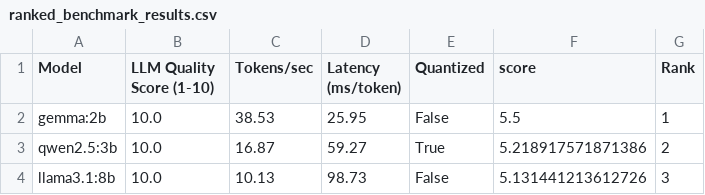
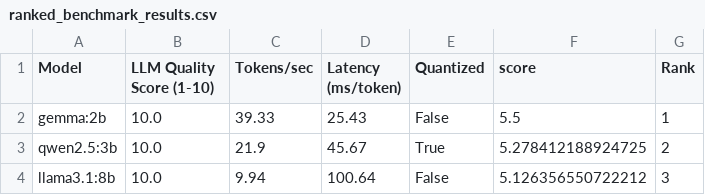
Before and after one commit to AdityaNarayan001/Ollama-LLM-Benchmark-Suite, a CSV file: ranked_benchmark_results.csv, drawn as a sheet.

```diff
--- a/ranked_benchmark_results.csv
+++ b/ranked_benchmark_results.csv
@@ -1,4 +1,4 @@
 Model,LLM Quality Score (1-10),Tokens/sec,Latency (ms/token),Quantized,score,Rank
-gemma:2b,10.0,38.53,25.95,False,5.5,1
-qwen2.5:3b,10.0,16.87,59.27,True,5.218917571871386,2
-llama3.1:8b,10.0,10.13,98.73,False,5.131441213612726,3
+gemma:2b,10.0,39.33,25.43,False,5.5,1
+qwen2.5:3b,10.0,21.9,45.67,True,5.278412188924725,2
+llama3.1:8b,10.0,9.94,100.64,False,5.126356550722212,3
```
Also changed, not shown: benchmark_results.csv, 3 other files.
